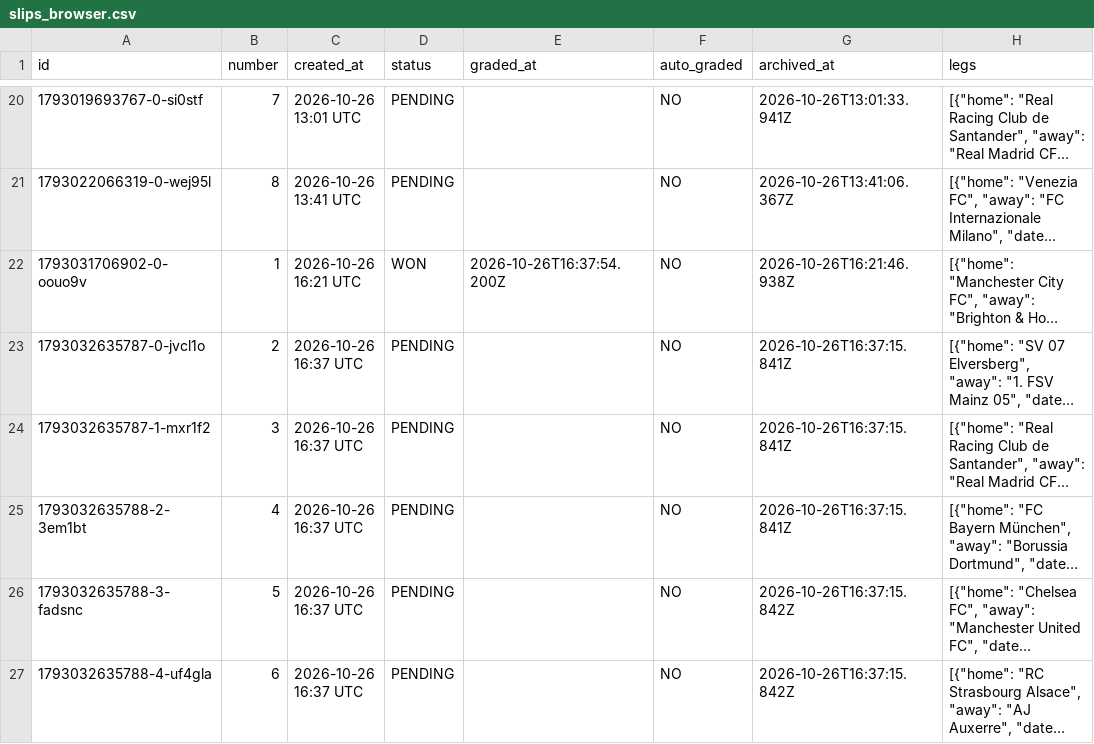
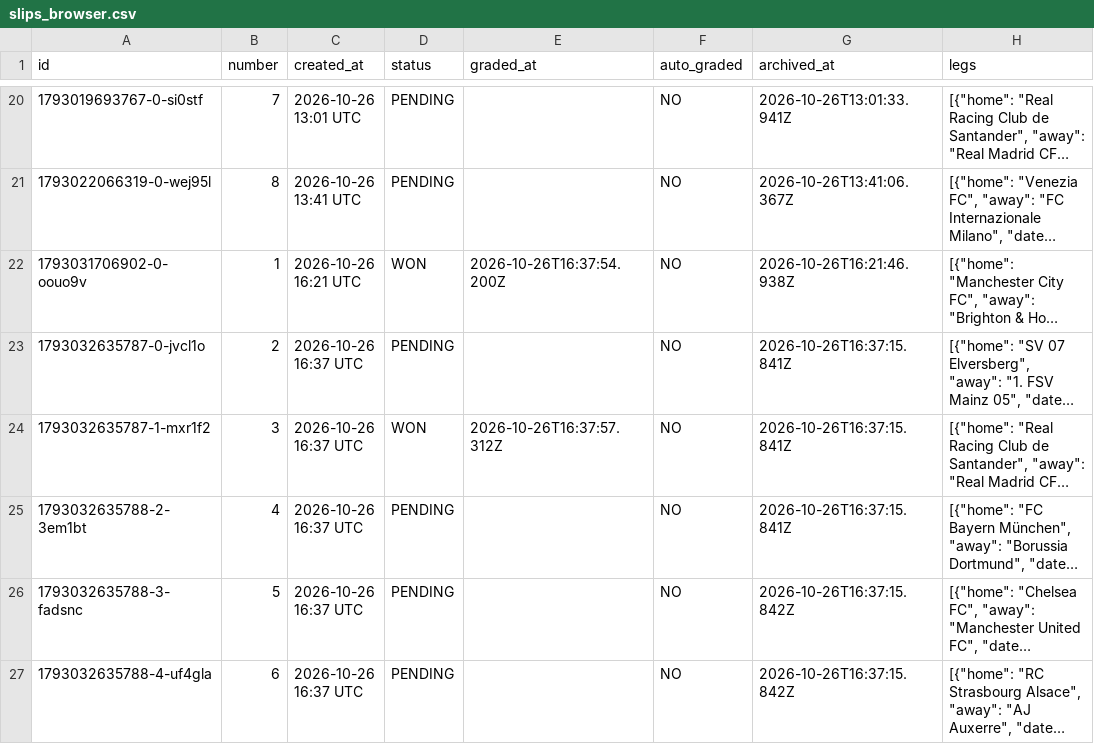
Before and after one commit to AgainBuilds/BARBADOX-MODEL, a CSV file: slips_browser.csv, drawn as a sheet; only a part is shown, gaps mark what is left out; long unchanged cells end in …; the diff names each change by its address in the sheet, - before the commit and + after, or states it on an @@ line.

Commit message:
Update slips history (browser tracker archive) [skip render]

```diff
--- a/slips_browser.csv
+++ b/slips_browser.csv
-D24 (status): PENDING
+D24 (status): WON
-E24 (graded_at): (empty)
+E24 (graded_at): 2026-10-26T16:37:57.312Z
```
